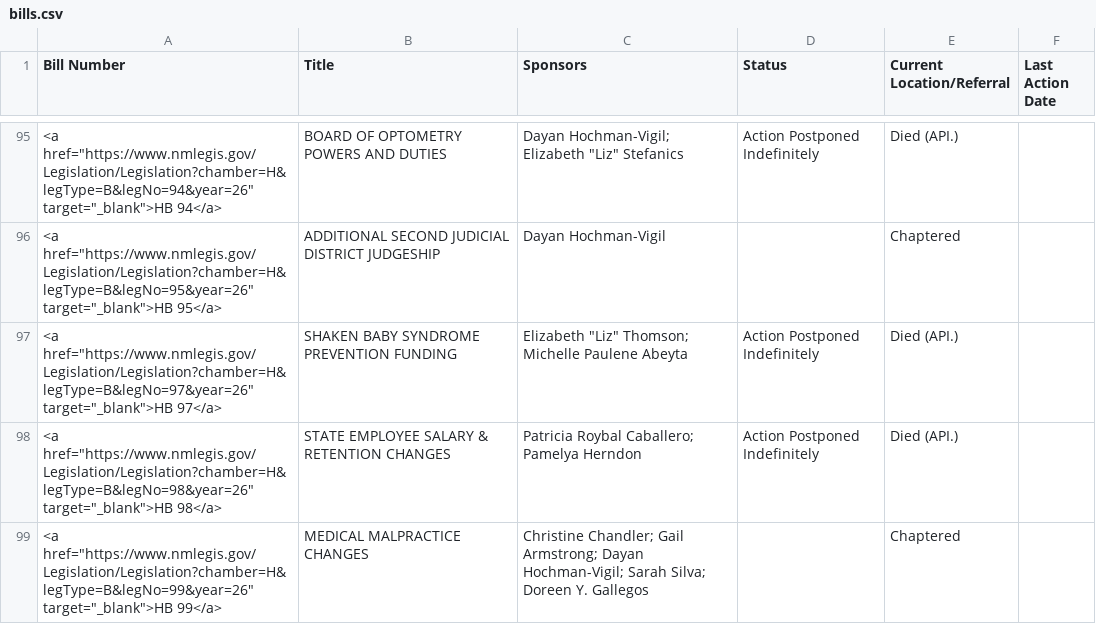
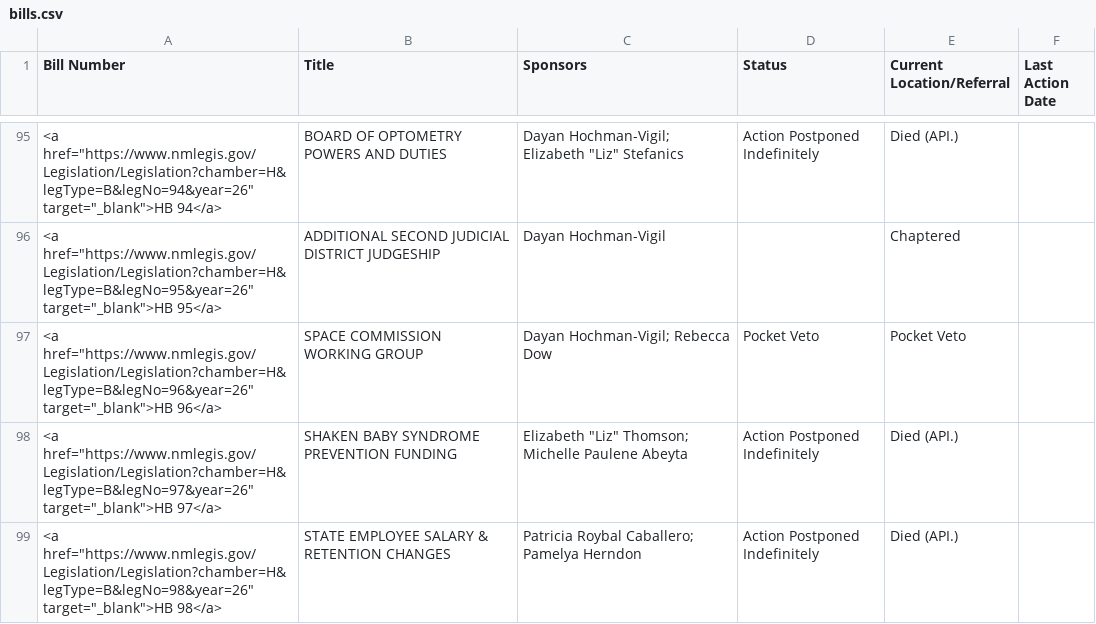
Before and after one commit to PatrickLohmann/2026Legislaturebilltracker2, a CSV file: bills.csv, drawn as a sheet; only a part is shown, gaps mark what is left out; the shorter side is filled out with more unchanged rows.

```diff
--- a/bills.csv
+++ b/bills.csv
@@ -96,2 +96,3 @@ Bill Number,Title,Sponsors,Status,Current Location/Referral,Last Action Date
 "<a href=""https://www.nmlegis.gov/Legislation/Legislation?chamber=H&legType=B&legNo=95&year=26"" target=""_blank"">HB  95</a>",ADDITIONAL SECOND JUDICIAL DISTRICT JUDGESHIP,Dayan Hochman-Vigil,,Chaptered,
+"<a href=""https://www.nmlegis.gov/Legislation/Legislation?chamber=H&legType=B&legNo=96&year=26"" target=""_blank"">HB  96</a>",SPACE COMMISSION WORKING GROUP,Dayan Hochman-Vigil; Rebecca Dow,Pocket Veto,Pocket Veto,
 "<a href=""https://www.nmlegis.gov/Legislation/Legislation?chamber=H&legType=B&legNo=97&year=26"" target=""_blank"">HB  97</a>",SHAKEN BABY SYNDROME PREVENTION FUNDING,"Elizabeth ""Liz"" Thomson; Michelle Paulene Abeyta",Action Postponed Indefinitely,Died (API.),
```
